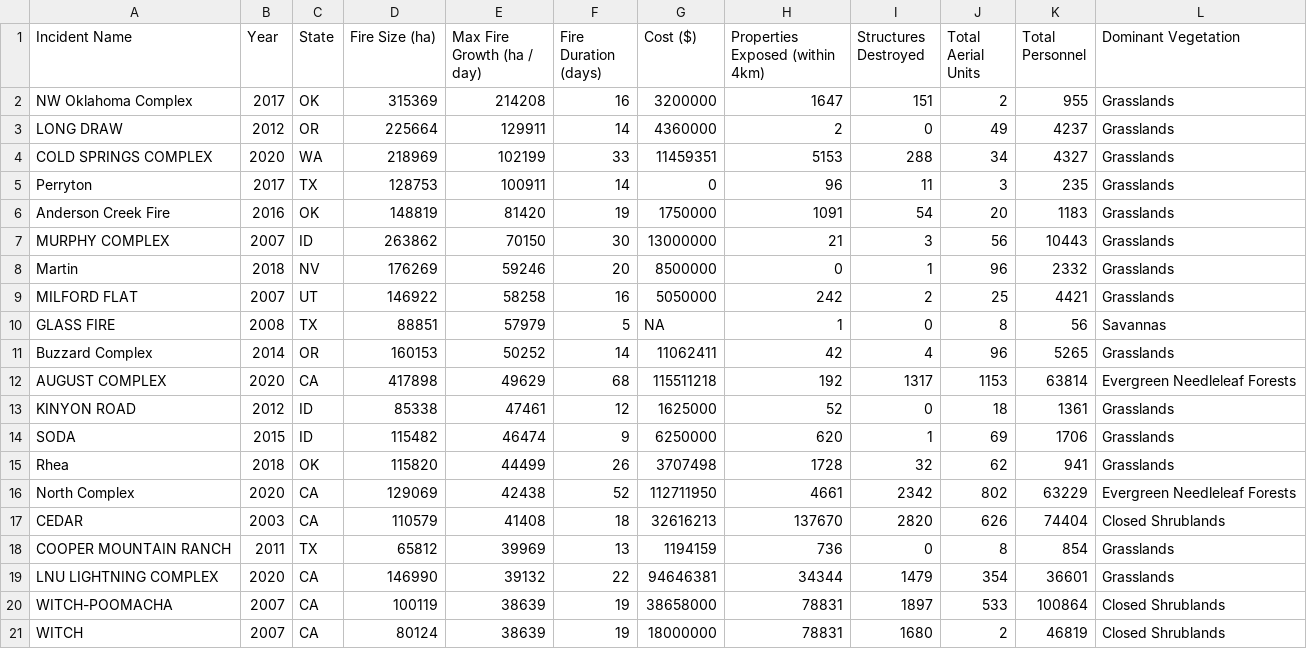
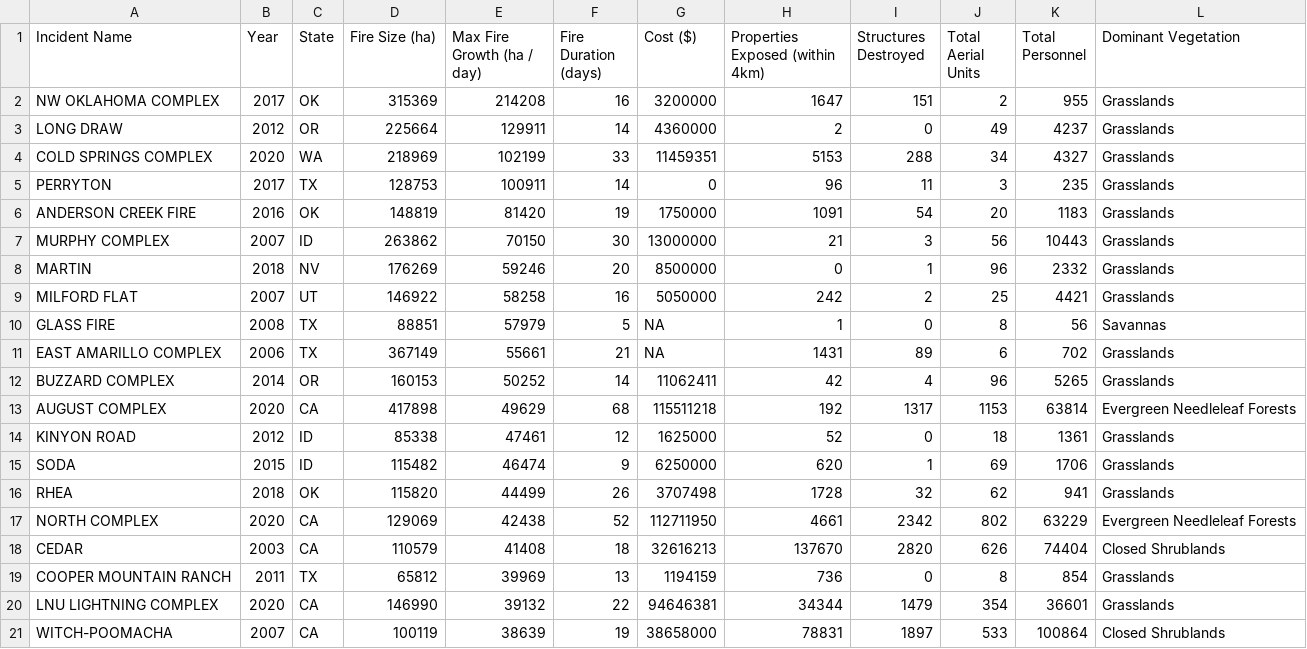
Before and after one commit to maxwellCcook/fastest-fires, a CSV file: data/tabular/ics-fired_t20_cleaned.csv, drawn as a sheet.

```diff
--- a/data/tabular/ics-fired_t20_cleaned.csv
+++ b/data/tabular/ics-fired_t20_cleaned.csv
@@ -1,12 +1,13 @@
 Incident Name,Year,State,Fire Size (ha),Max Fire Growth (ha / day),Fire Duration (days),Cost ($),Properties Exposed (within 4km),Structures Destroyed,Total Aerial Units,Total Personnel,Dominant Vegetation
-NW Oklahoma Complex,2017,OK,315369,214208,16,3200000,1647,151,2,955,Grasslands
+NW OKLAHOMA COMPLEX,2017,OK,315369,214208,16,3200000,1647,151,2,955,Grasslands
 LONG DRAW,2012,OR,225664,129911,14,4360000,2,0,49,4237,Grasslands
 COLD SPRINGS COMPLEX,2020,WA,218969,102199,33,11459351,5153,288,34,4327,Grasslands
-Perryton,2017,TX,128753,100911,14,0,96,11,3,235,Grasslands
-Anderson Creek Fire,2016,OK,148819,81420,19,1750000,1091,54,20,1183,Grasslands
+PERRYTON,2017,TX,128753,100911,14,0,96,11,3,235,Grasslands
+ANDERSON CREEK FIRE,2016,OK,148819,81420,19,1750000,1091,54,20,1183,Grasslands
 MURPHY COMPLEX,2007,ID,263862,70150,30,13000000,21,3,56,10443,Grasslands
-Martin,2018,NV,176269,59246,20,8500000,0,1,96,2332,Grasslands
+MARTIN,2018,NV,176269,59246,20,8500000,0,1,96,2332,Grasslands
 MILFORD FLAT,2007,UT,146922,58258,16,5050000,242,2,25,4421,Grasslands
 GLASS FIRE,2008,TX,88851,57979,5,NA,1,0,8,56,Savannas
-Buzzard Complex,2014,OR,160153,50252,14,11062411,42,4,96,5265,Grasslands
+EAST AMARILLO COMPLEX,2006,TX,367149,55661,21,NA,1431,89,6,702,Grasslands
+BUZZARD COMPLEX,2014,OR,160153,50252,14,11062411,42,4,96,5265,Grasslands
 AUGUST COMPLEX,2020,CA,417898,49629,68,115511218,192,1317,1153,63814,Evergreen Needleleaf Forests
@@ -14,4 +15,4 @@ KINYON ROAD,2012,ID,85338,47461,12,1625000,52,0,18,1361,Grasslands
 SODA,2015,ID,115482,46474,9,6250000,620,1,69,1706,Grasslands
-Rhea,2018,OK,115820,44499,26,3707498,1728,32,62,941,Grasslands
-North Complex,2020,CA,129069,42438,52,112711950,4661,2342,802,63229,Evergreen Needleleaf Forests
+RHEA,2018,OK,115820,44499,26,3707498,1728,32,62,941,Grasslands
+NORTH COMPLEX,2020,CA,129069,42438,52,112711950,4661,2342,802,63229,Evergreen Needleleaf Forests
 CEDAR,2003,CA,110579,41408,18,32616213,137670,2820,626,74404,Closed Shrublands
@@ -20,2 +21 @@ LNU LIGHTNING COMPLEX,2020,CA,146990,39132,22,94646381,34344,1479,354,36601,Gras
 WITCH-POOMACHA,2007,CA,100119,38639,19,38658000,78831,1897,533,100864,Closed Shrublands
-WITCH,2007,CA,80124,38639,19,18000000,78831,1680,2,46819,Closed Shrublands
```
Also changed, not shown: data/tabular/ics-fired_t100_cleaned.csv, 3 other files.
